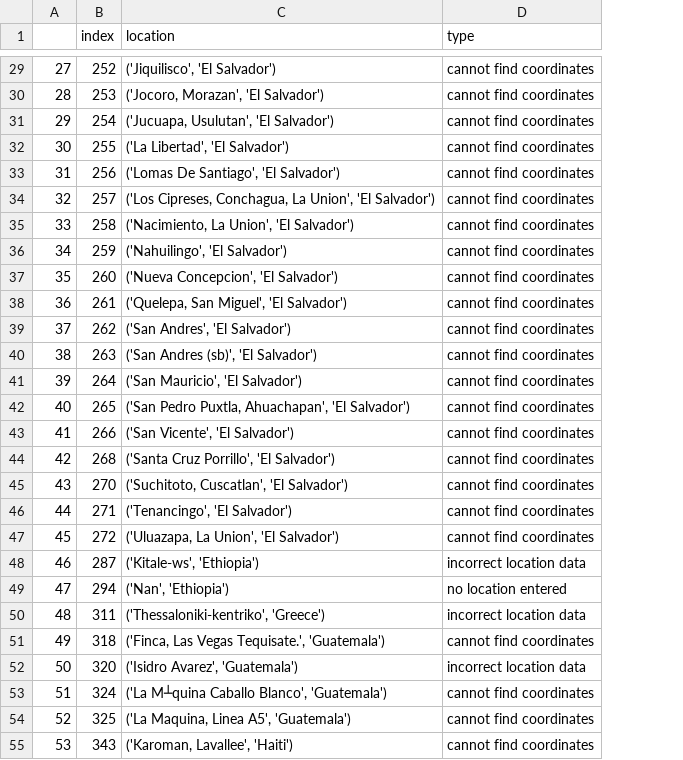
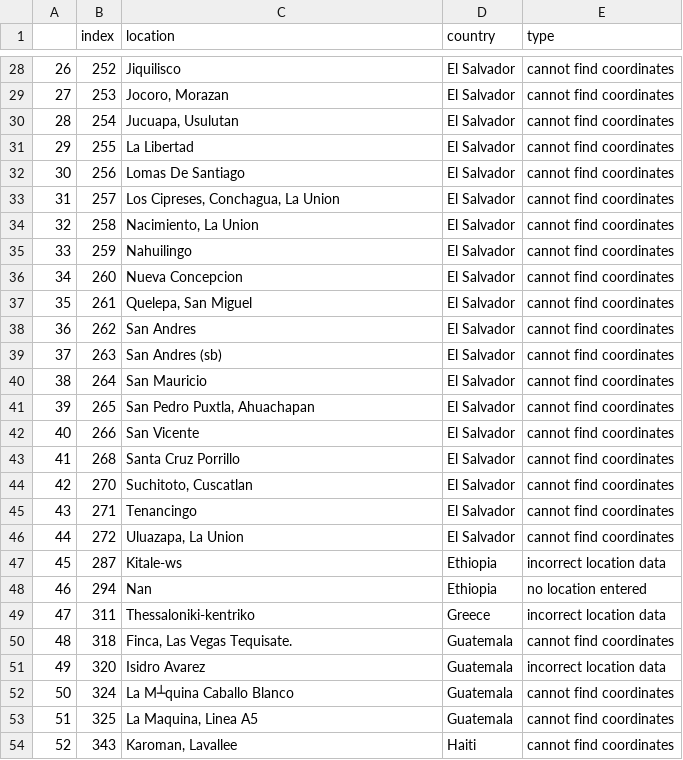
Before and after one commit to Sammy-F/IaaGeoDataCleaning, a CSV file: IaaGeoDataCleaning/incorrect_validation_log_2018-06-13.csv, drawn as a sheet; only a part is shown, gaps mark what is left out; addresses are those after the commit; the diff covers the shown part only; the diff names each change by its address in the sheet, - before the commit and + after, or states it on an @@ line.

```diff
--- a/IaaGeoDataCleaning/incorrect_validation_log_2018-06-13.csv
+++ b/IaaGeoDataCleaning/incorrect_validation_log_2018-06-13.csv
+column D (country), rows 28-54: El Salvador | El Salvador | El Salvador | El Salvador | El Salvador | El Salvador | El Salvador | El Salvador | El Salvador | El Salvador | El Salvador | El Salvador | El Salvador | El Salvador | El Salvador | El Salvador | El Salvador | El Salvador | El Salvador | Ethiopia | Ethiopia | Greece | Guatemala | Guatemala | Guatemala | Guatemala | Haiti
@@ column A renumbered from row 2 down @@
-C28 (location): ('Jiquilisco', 'El Salvador')
+C28 (location): Jiquilisco
-C29 (location): ('Jocoro, Morazan', 'El Salvador')
+C29 (location): Jocoro, Morazan
-C30 (location): ('Jucuapa, Usulutan', 'El Salvador')
+C30 (location): Jucuapa, Usulutan
-C31 (location): ('La Libertad', 'El Salvador')
+C31 (location): La Libertad
-C32 (location): ('Lomas De Santiago', 'El Salvador')
+C32 (location): Lomas De Santiago
-C33 (location): ('Los Cipreses, Conchagua, La Union', 'El Salvador')
+C33 (location): Los Cipreses, Conchagua, La Union
-C34 (location): ('Nacimiento, La Union', 'El Salvador')
+C34 (location): Nacimiento, La Union
-C35 (location): ('Nahuilingo', 'El Salvador')
+C35 (location): Nahuilingo
-C36 (location): ('Nueva Concepcion', 'El Salvador')
+C36 (location): Nueva Concepcion
-C37 (location): ('Quelepa, San Miguel', 'El Salvador')
+C37 (location): Quelepa, San Miguel
-C38 (location): ('San Andres', 'El Salvador')
+C38 (location): San Andres
-C39 (location): ('San Andres (sb)', 'El Salvador')
+C39 (location): San Andres (sb)
-C40 (location): ('San Mauricio', 'El Salvador')
+C40 (location): San Mauricio
-C41 (location): ('San Pedro Puxtla, Ahuachapan', 'El Salvador')
+C41 (location): San Pedro Puxtla, Ahuachapan
-C42 (location): ('San Vicente', 'El Salvador')
+C42 (location): San Vicente
-C43 (location): ('Santa Cruz Porrillo', 'El Salvador')
+C43 (location): Santa Cruz Porrillo
-C44 (location): ('Suchitoto, Cuscatlan', 'El Salvador')
+C44 (location): Suchitoto, Cuscatlan
-C45 (location): ('Tenancingo', 'El Salvador')
+C45 (location): Tenancingo
-C46 (location): ('Uluazapa, La Union', 'El Salvador')
+C46 (location): Uluazapa, La Union
-C47 (location): ('Kitale-ws', 'Ethiopia')
+C47 (location): Kitale-ws
-C48 (location): ('Nan', 'Ethiopia')
+C48 (location): Nan
-C49 (location): ('Thessaloniki-kentriko', 'Greece')
+C49 (location): Thessaloniki-kentriko
-C50 (location): ('Finca, Las Vegas Tequisate.', 'Guatemala')
+C50 (location): Finca, Las Vegas Tequisate.
-C51 (location): ('Isidro Avarez', 'Guatemala')
+C51 (location): Isidro Avarez
-C52 (location): ('La M┴quina Caballo Blanco', 'Guatemala')
+C52 (location): La M┴quina Caballo Blanco
-C53 (location): ('La Maquina, Linea A5', 'Guatemala')
+C53 (location): La Maquina, Linea A5
-C54 (location): ('Karoman, Lavallee', 'Haiti')
+C54 (location): Karoman, Lavallee
```
Also changed, not shown: 1 removed row and 109 edited cells elsewhere in this file, IaaGeoDataCleaning/correct_validation_log_2018-06-13.csv, 2 other files.
